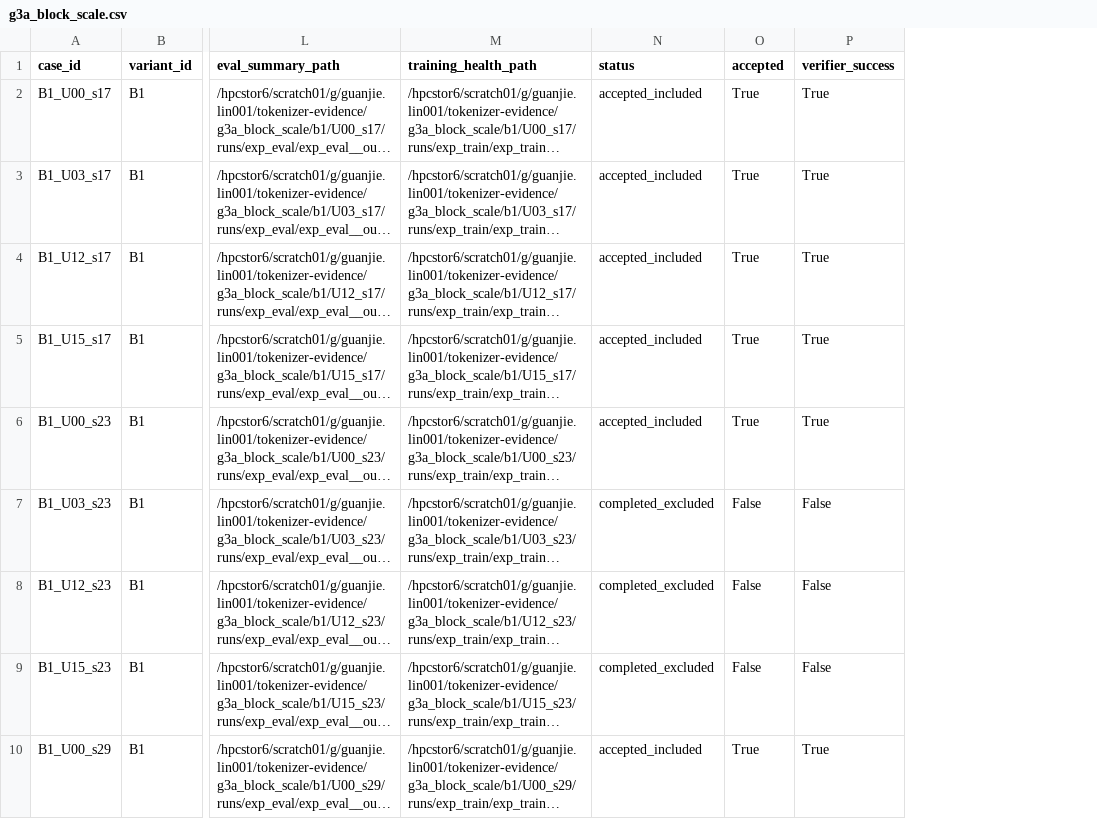
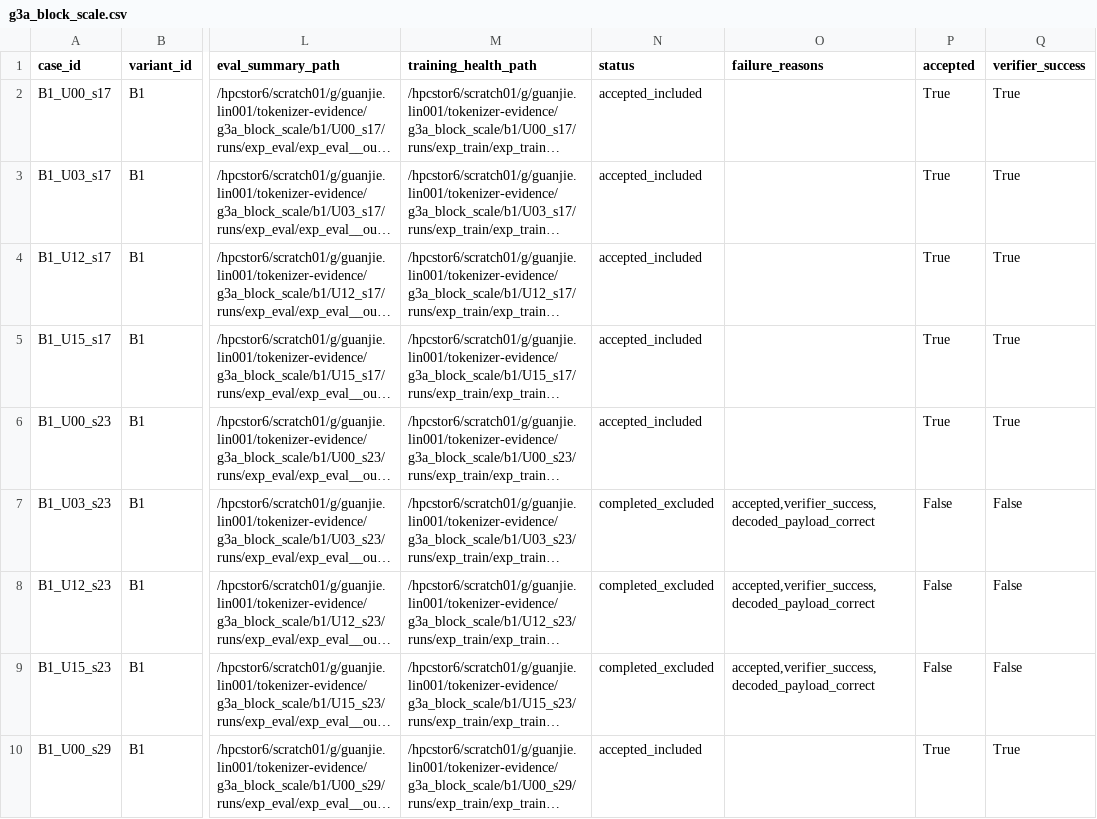
Before and after one commit to cook1e-0707/tokenizer-evidence, a CSV file: results/tables/g3a_block_scale.csv, drawn as a sheet; only a part is shown, gaps mark what is left out; long unchanged cells end in …; the diff names each change by its address in the sheet, - before the commit and + after, or states it on an @@ line.

```diff
--- a/results/tables/g3a_block_scale.csv
+++ b/results/tables/g3a_block_scale.csv
+column O (failure_reasons), rows 7-9: all accepted,verifier_success,decoded_payload_correct
```
Also changed, not shown: 3 other files.
